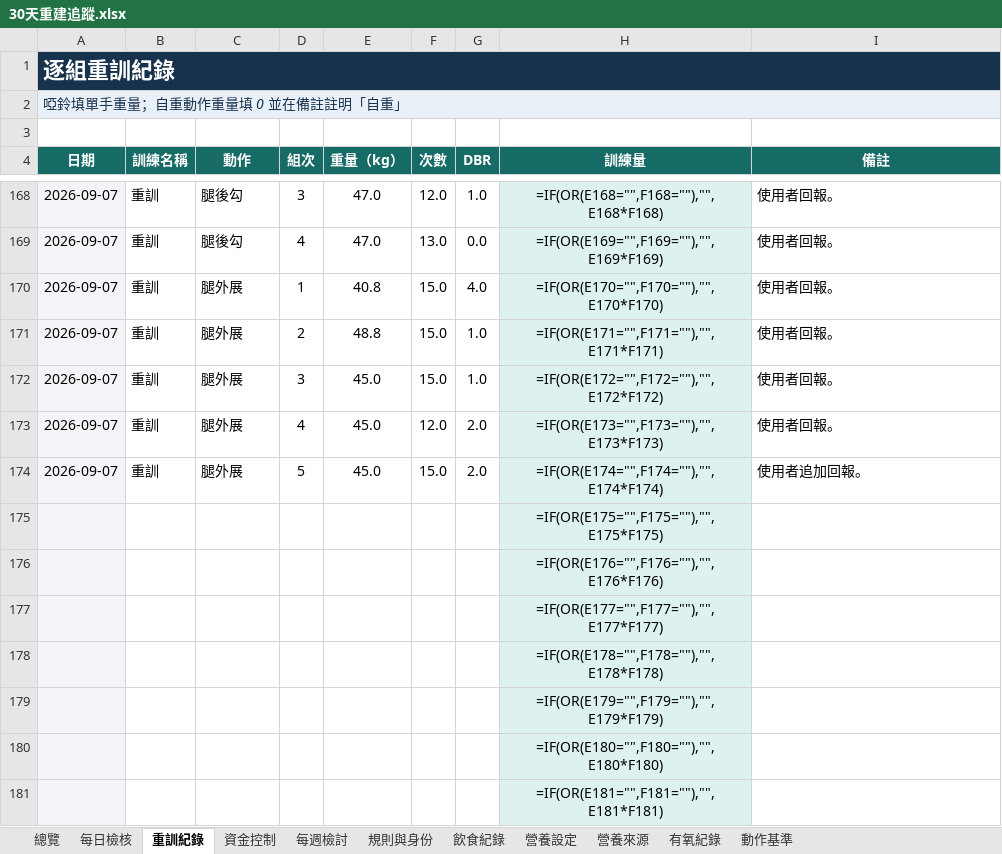
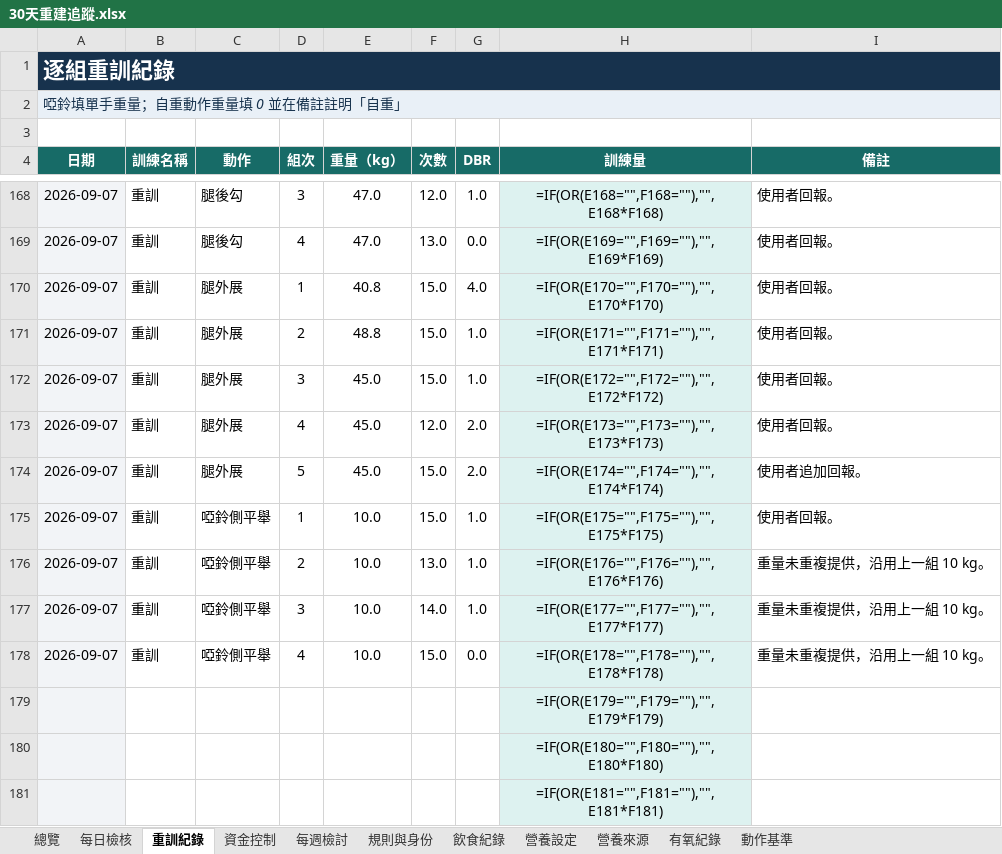
Before and after one commit to asadman1523/30-day-reset-tracker, an Excel workbook: 30天重建追蹤.xlsx, sheet 重訓紀錄, drawn as a sheet; only a part is shown, gaps mark what is left out; values as stored, in another font and other column widths than the file's, no borders; formulas without a stored value are shown as written; removed rows and columns are numbered as before the commit, all else as after; the diff names each change by its address in the sheet, - before the commit and + after, or states it on an @@ line.

```diff
--- a/30天重建追蹤.xlsx (sheet 重訓紀錄)
+++ b/30天重建追蹤.xlsx (sheet 重訓紀錄)
-row 175:  |  |  |  |  |  |  | =IF(OR(E175="",F175=""),"",E175*F175)
-row 176:  |  |  |  |  |  |  | =IF(OR(E176="",F176=""),"",E176*F176)
-row 177:  |  |  |  |  |  |  | =IF(OR(E177="",F177=""),"",E177*F177)
-row 178:  |  |  |  |  |  |  | =IF(OR(E178="",F178=""),"",E178*F178)
+row 175: 2026-09-07 | 重訓 | 啞鈴側平舉 | 1 | 10.0 | 15.0 | 1.0 | =IF(OR(E175="",F175=""),"",E175*F175) | 使用者回報。
+row 176: 2026-09-07 | 重訓 | 啞鈴側平舉 | 2 | 10.0 | 13.0 | 1.0 | =IF(OR(E176="",F176=""),"",E176*F176) | 重量未重複提供，沿用上一組 10 kg。
+row 177: 2026-09-07 | 重訓 | 啞鈴側平舉 | 3 | 10.0 | 14.0 | 1.0 | =IF(OR(E177="",F177=""),"",E177*F177) | 重量未重複提供，沿用上一組 10 kg。
+row 178: 2026-09-07 | 重訓 | 啞鈴側平舉 | 4 | 10.0 | 15.0 | 0.0 | =IF(OR(E178="",F178=""),"",E178*F178) | 重量未重複提供，沿用上一組 10 kg。
```
Also changed, not shown: sheet 動作基準, 4 other files.
